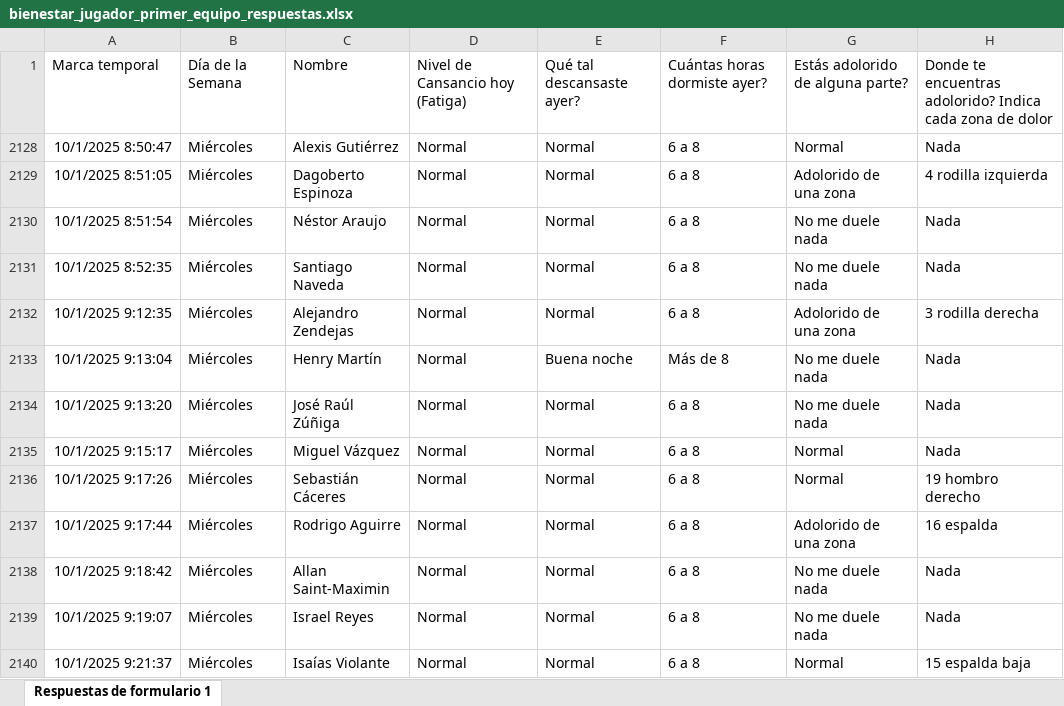
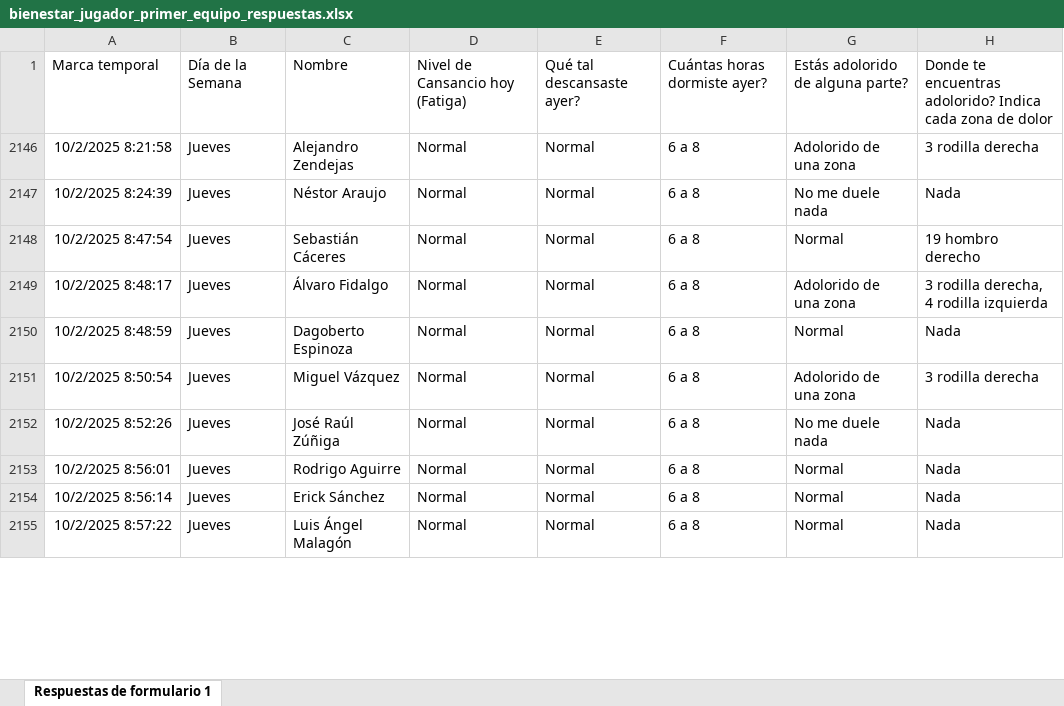
Before and after one commit to mr2293/dashboard_cargas, an Excel workbook: data/bienestar_jugador_primer_equipo_respuestas.xlsx, sheet Respuestas de formulario 1, drawn as a sheet; only a part is shown; values as stored, in another font and other column widths than the file's, no borders; charts and pictures and conditional formats and table styles not drawn; removed rows and columns are numbered as before the commit, all else as after; the diff covers the shown part only; the diff names each change by its address in the sheet, - before the commit and + after, or states it on an @@ line.

```diff
--- a/data/bienestar_jugador_primer_equipo_respuestas.xlsx (sheet Respuestas de formulario 1)
+++ b/data/bienestar_jugador_primer_equipo_respuestas.xlsx (sheet Respuestas de formulario 1)
@@ row 2128 hidden: 10/1/2025 8:50:47 | Miércoles | Alexis Gutiérrez | Normal | Normal | 6 a 8 | Normal | Nada @@
-A2146: 10/1/2025 8:51:05
+A2146: 10/2/2025 8:21:58
-B2146:B2147: Miércoles
+B2146:B2147: Jueves
-C2146: Dagoberto Espinoza
+C2146: Alejandro Zendejas
-H2146: 4 rodilla izquierda
+H2146: 3 rodilla derecha
-A2147: 10/1/2025 8:51:54
+A2147: 10/2/2025 8:24:39
+row 2148: 10/2/2025 8:47:54 | Jueves | Sebastián Cáceres | Normal | Normal | 6 a 8 | Normal | 19 hombro derecho
+row 2149: 10/2/2025 8:48:17 | Jueves | Álvaro Fidalgo | Normal | Normal | 6 a 8 | Adolorido de una zona | 3 rodilla derecha, 4 rodilla izquierda
-A2150: 10/1/2025 8:52:35
+A2150: 10/2/2025 8:48:59
-B2150:B2151: Miércoles
+B2150:B2151: Jueves
-C2150: Santiago Naveda
+C2150: Dagoberto Espinoza
-G2150: No me duele nada
+G2150: Normal
-A2151: 10/1/2025 9:12:35
+A2151: 10/2/2025 8:50:54
-C2151: Alejandro Zendejas
+C2151: Miguel Vázquez
@@ row 2133 hidden: 10/1/2025 9:13:04 | Miércoles | Henry Martín | Normal | Buena noche | Más de 8 | No me duele nada | Nada @@
-A2152: 10/1/2025 9:13:20
+A2152: 10/2/2025 8:52:26
-B2152:B2154: Miércoles
+B2152:B2154: Jueves
-A2153: 10/1/2025 9:15:17
+A2153: 10/2/2025 8:56:01
-C2153: Miguel Vázquez
+C2153: Rodrigo Aguirre
-A2154: 10/1/2025 9:17:26
+A2154: 10/2/2025 8:56:14
-C2154: Sebastián Cáceres
+C2154: Erick Sánchez
-H2154: 19 hombro derecho
+H2154: Nada
@@ row 2137 hidden: 10/1/2025 9:17:44 | Miércoles | Rodrigo Aguirre | Normal | Normal | 6 a 8 | Adolorido de una zona | 16 espalda @@
-A2155: 10/1/2025 9:18:42
+A2155: 10/2/2025 8:57:22
-B2155: Miércoles
+B2155: Jueves
-C2155: Allan Saint-Maximin
+C2155: Luis Ángel Malagón
-G2155: No me duele nada
+G2155: Normal
@@ row 2139 hidden: 10/1/2025 9:19:07 | Miércoles | Israel Reyes | Normal | Normal | 6 a 8 | No me duele nada | Nada @@
@@ row 2140 hidden: 10/1/2025 9:21:37 | Miércoles | Isaías Violante | Normal | Normal | 6 a 8 | Normal | 15 espalda baja @@
```
Also changed, not shown: 2 added rows and 17 edited cells elsewhere in this sheet.
